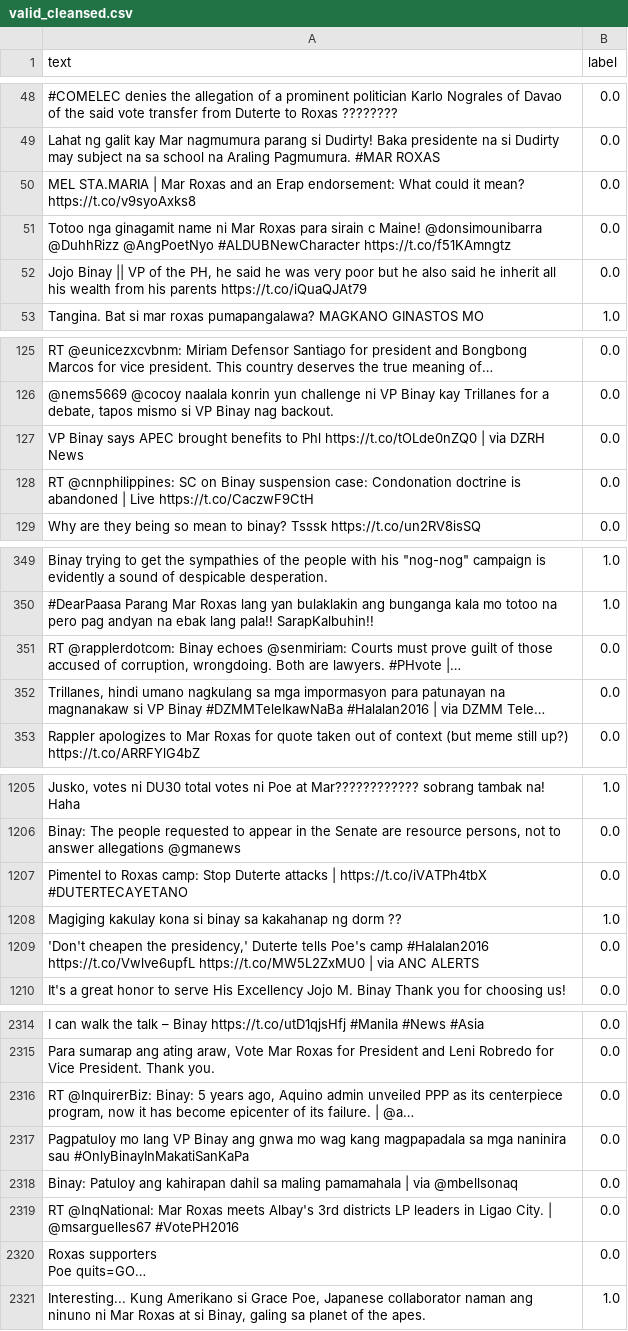
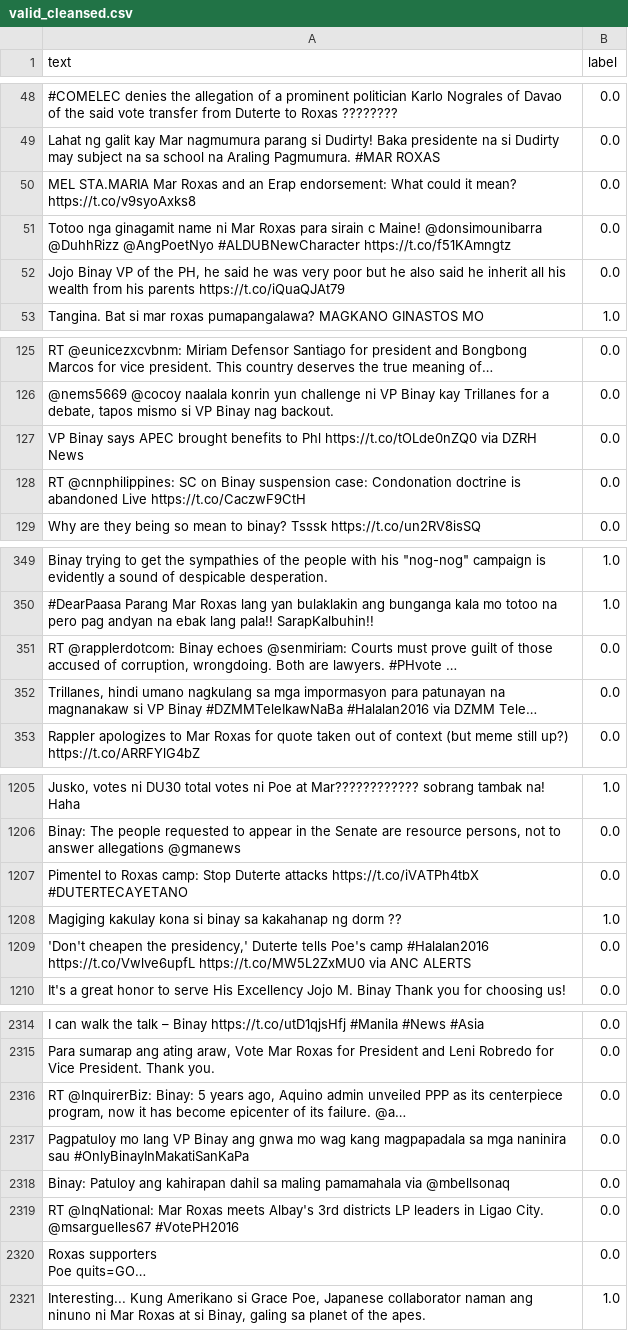
Before and after one commit to f3nrisw0lf/hate-speech-model, a CSV file: hate_speech_cleansed/valid_cleansed.csv, drawn as a sheet; only a part is shown, gaps mark what is left out; long unchanged cells end in …; the diff covers the shown part only; the diff names each change by its address in the sheet, - before the commit and + after, or states it on an @@ line.

```diff
--- a/hate_speech_cleansed/valid_cleansed.csv
+++ b/hate_speech_cleansed/valid_cleansed.csv
-A50 (text): MEL STA.MARIA | Mar Roxas…
+A50 (text): MEL STA.MARIA Mar Roxas…
-A52 (text): Jojo Binay || VP of…
+A52 (text): Jojo Binay VP of…
-A127 (text): …Phl https://t.co/tOLde0nZQ0 | via DZRH…
+A127 (text): …Phl https://t.co/tOLde0nZQ0 via DZRH…
-A128 (text): …is abandoned | Live https://t.co/CaczwF9CtH
+A128 (text): …is abandoned Live https://t.co/CaczwF9CtH
-A351 (text): …lawyers. #PHvote |…
+A351 (text): …lawyers. #PHvote …
-A352 (text): …#DZMMTeleIkawNaBa #Halalan2016 | via DZMM…
+A352 (text): …#DZMMTeleIkawNaBa #Halalan2016 via DZMM…
-A1207 (text): …Duterte attacks | https://t.co/iVATPh4tbX #DUTERTECAYETANO
+A1207 (text): …Duterte attacks https://t.co/iVATPh4tbX #DUTERTECAYETANO
-A1209 (text): …https://t.co/Vwlve6upfL https://t.co/MW5L2ZxMU0 | via ANC…
+A1209 (text): …https://t.co/Vwlve6upfL https://t.co/MW5L2ZxMU0 via ANC…
-A2316 (text): …its failure. | @a…
+A2316 (text): …its failure. @a…
-A2318 (text): …maling pamamahala | via @mbellsonaq
+A2318 (text): …maling pamamahala via @mbellsonaq
-A2319 (text): …Ligao City. | @msarguelles67 #VotePH2016
+A2319 (text): …Ligao City. @msarguelles67 #VotePH2016
```
Also changed, not shown: 159 edited cells elsewhere in this file, hate_speech_cleansed/test_cleansed.csv, hate_speech_cleansed/train_cleansed.csv, 5 other files.
